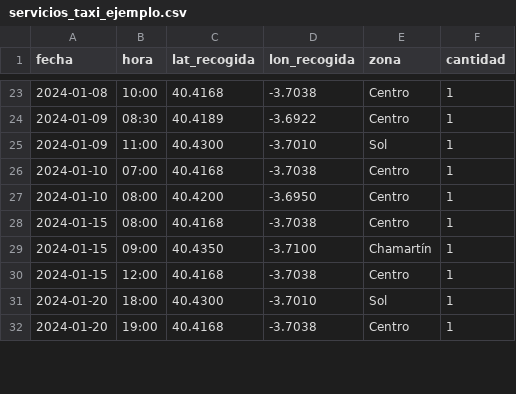
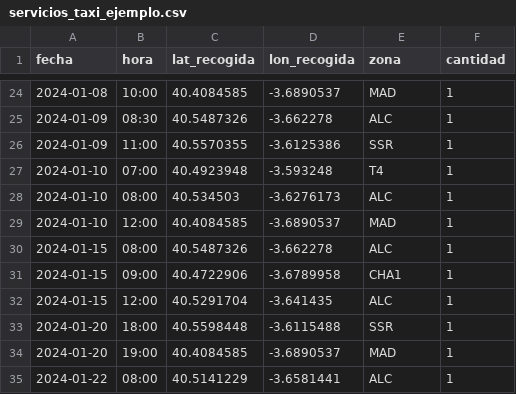
Before and after one commit to FloresDev/HeatMapNT, a CSV file: data/servicios_taxi_ejemplo.csv, drawn as a sheet; only a part is shown, gaps mark what is left out; the diff covers the shown part only.

```diff
--- a/data/servicios_taxi_ejemplo.csv
+++ b/data/servicios_taxi_ejemplo.csv
@@ -23,10 +24,12 @@ fecha,hora,lat_recogida,lon_recogida,zona,cantidad
-2024-01-08,10:00,40.4168,-3.7038,Centro,1
-2024-01-09,08:30,40.4189,-3.6922,Centro,1
-2024-01-09,11:00,40.4300,-3.7010,Sol,1
-2024-01-10,07:00,40.4168,-3.7038,Centro,1
-2024-01-10,08:00,40.4200,-3.6950,Centro,1
-2024-01-15,08:00,40.4168,-3.7038,Centro,1
-2024-01-15,09:00,40.4350,-3.7100,Chamartín,1
-2024-01-15,12:00,40.4168,-3.7038,Centro,1
-2024-01-20,18:00,40.4300,-3.7010,Sol,1
-2024-01-20,19:00,40.4168,-3.7038,Centro,1
+2024-01-08,10:00,40.4084585,-3.6890537,MAD,1
+2024-01-09,08:30,40.5487326,-3.662278,ALC,1
+2024-01-09,11:00,40.5570355,-3.6125386,SSR,1
+2024-01-10,07:00,40.4923948,-3.593248,T4,1
+2024-01-10,08:00,40.534503,-3.6276173,ALC,1
+2024-01-10,12:00,40.4084585,-3.6890537,MAD,1
+2024-01-15,08:00,40.5487326,-3.662278,ALC,1
+2024-01-15,09:00,40.4722906,-3.6789958,CHA1,1
+2024-01-15,12:00,40.5291704,-3.641435,ALC,1
+2024-01-20,18:00,40.5598448,-3.6115488,SSR,1
+2024-01-20,19:00,40.4084585,-3.6890537,MAD,1
+2024-01-22,08:00,40.5141229,-3.6581441,ALC,1
```
Also changed, not shown: 2 added rows and 93 edited cells elsewhere in this file, 2 other files.
